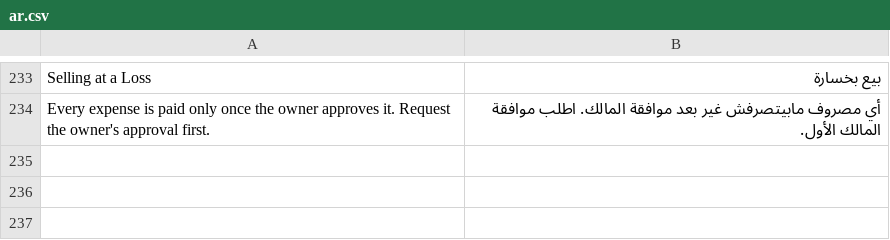
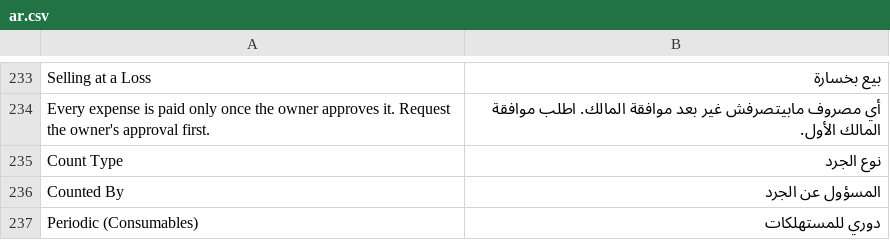
Before and after one commit to tokaM107/integrated-business-platform, a CSV file: apps/imed_erp/imed_erp/translations/ar.csv, drawn as a sheet; only a part is shown, gaps mark what is left out; the diff covers the shown part only.

```diff
--- a/apps/imed_erp/imed_erp/translations/ar.csv
+++ b/apps/imed_erp/imed_erp/translations/ar.csv
@@ -234 +234,4 @@ Selling at a Loss,بيع بخسارة
 Every expense is paid only once the owner approves it. Request the owner's approval first.,أي مصروف مابيتصرفش غير بعد موافقة المالك. اطلب موافقة المالك الأول.
+Count Type,نوع الجرد
+Counted By,المسؤول عن الجرد
+Periodic (Consumables),دوري للمستهلكات
```
Also changed, not shown: 3 added rows elsewhere in this file.
